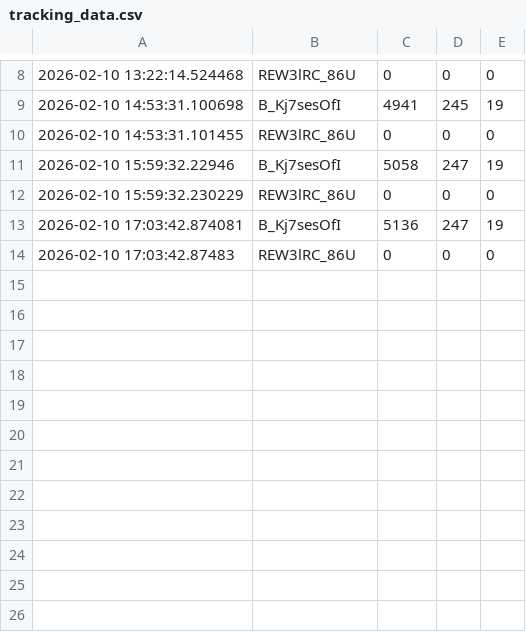
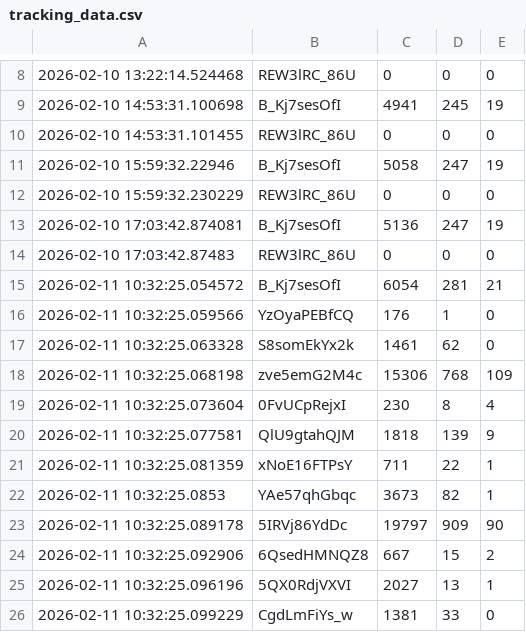
Before and after one commit to efejiroe/influencer-cv, a CSV file: data/tracking_data.csv, drawn as a sheet; only a part is shown, gaps mark what is left out.

```diff
--- a/data/tracking_data.csv
+++ b/data/tracking_data.csv
@@ -14 +14,13 @@
 2026-02-10 17:03:42.87483,"REW3lRC_86U","0","0","0"
+2026-02-11 10:32:25.054572,"B_Kj7sesOfI","6054","281","21"
+2026-02-11 10:32:25.059566,"YzOyaPEBfCQ","176","1","0"
+2026-02-11 10:32:25.063328,"S8somEkYx2k","1461","62","0"
+2026-02-11 10:32:25.068198,"zve5emG2M4c","15306","768","109"
+2026-02-11 10:32:25.073604,"0FvUCpRejxI","230","8","4"
+2026-02-11 10:32:25.077581,"QlU9gtahQJM","1818","139","9"
+2026-02-11 10:32:25.081359,"xNoE16FTPsY","711","22","1"
+2026-02-11 10:32:25.0853,"YAe57qhGbqc","3673","82","1"
+2026-02-11 10:32:25.089178,"5IRVj86YdDc","19797","909","90"
+2026-02-11 10:32:25.092906,"6QsedHMNQZ8","667","15","2"
+2026-02-11 10:32:25.096196,"5QX0RdjVXVI","2027","13","1"
+2026-02-11 10:32:25.099229,"CgdLmFiYs_w","1381","33","0"
```
Also changed, not shown: 5 other files.
